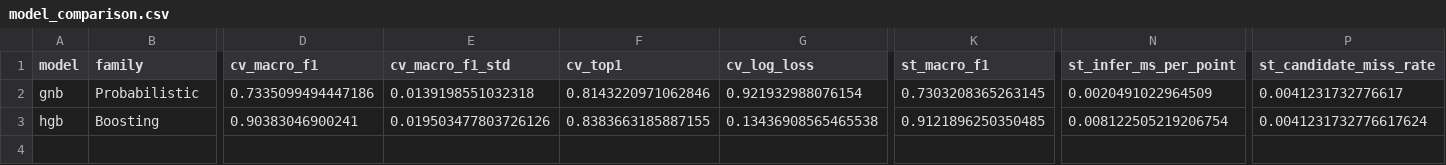
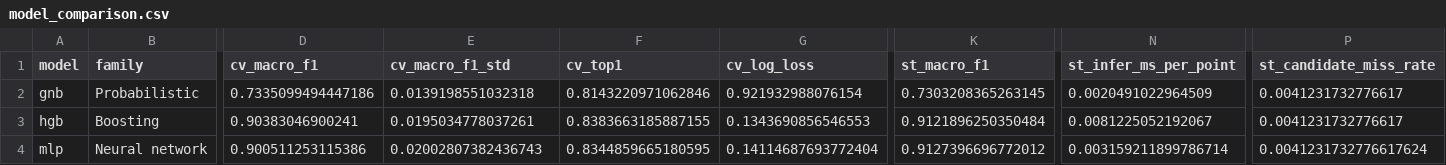
Before and after one commit to nish0110/PathSnap, a CSV file: results/model_comparison.csv, drawn as a sheet; only a part is shown, gaps mark what is left out; rows hold the shown columns only; the diff names each change by its address in the sheet, - before the commit and + after, or states it on an @@ line.

Commit message:
Add MLP model experiment results

```diff
--- a/results/model_comparison.csv
+++ b/results/model_comparison.csv
-E3 (cv_macro_f1_std): 0.019503477803726126
+E3 (cv_macro_f1_std): 0.0195034778037261
-G3 (cv_log_loss): 0.13436908565465538
+G3 (cv_log_loss): 0.1343690856546553
-K3 (st_macro_f1): 0.9121896250350485
+K3 (st_macro_f1): 0.9121896250350484
-N3 (st_infer_ms_per_point): 0.008122505219206754
+N3 (st_infer_ms_per_point): 0.0081225052192067
-P3 (st_candidate_miss_rate): 0.0041231732776617624
+P3 (st_candidate_miss_rate): 0.0041231732776617
+row 4: mlp | Neural network | 0.900511253115386 | 0.02002807382436743 | 0.8344859665180595 | 0.14114687693772404 | 0.9127396696772012 | 0.003159211899786714 | 0.0041231732776617624
```
Also changed, not shown: 5 other files.
